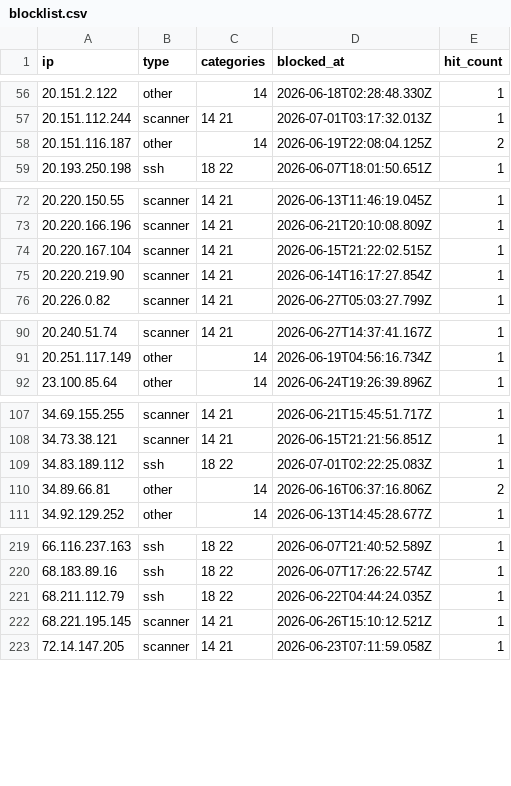
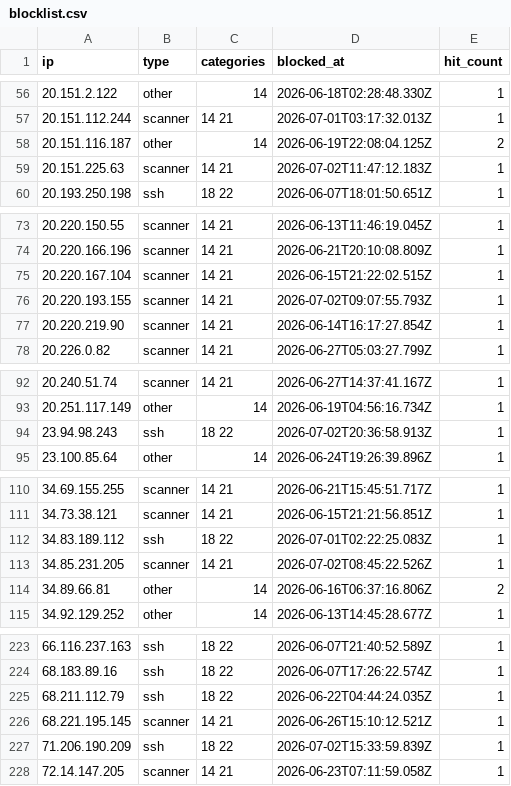
Before and after one commit to zenmorro/Scanner-List, a CSV file: blocklist.csv, drawn as a sheet; only a part is shown, gaps mark what is left out; the diff covers the shown part only; the diff names each change by its address in the sheet, - before the commit and + after, or states it on an @@ line.

Commit message:
Update blocklist 2026-07-03T04:00:01Z

```diff
--- a/blocklist.csv
+++ b/blocklist.csv
+row 59: 20.151.225.63 | scanner | 14 21 | 2026-07-02T11:47:12.183Z | 1
+row 76: 20.220.193.155 | scanner | 14 21 | 2026-07-02T09:07:55.793Z | 1
+row 94: 23.94.98.243 | ssh | 18 22 | 2026-07-02T20:36:58.913Z | 1
+row 113: 34.85.231.205 | scanner | 14 21 | 2026-07-02T08:45:22.526Z | 1
+row 227: 71.206.190.209 | ssh | 18 22 | 2026-07-02T15:33:59.839Z | 1
```
Also changed, not shown: 6 added rows and 4 edited cells elsewhere in this file, 2 other files.
